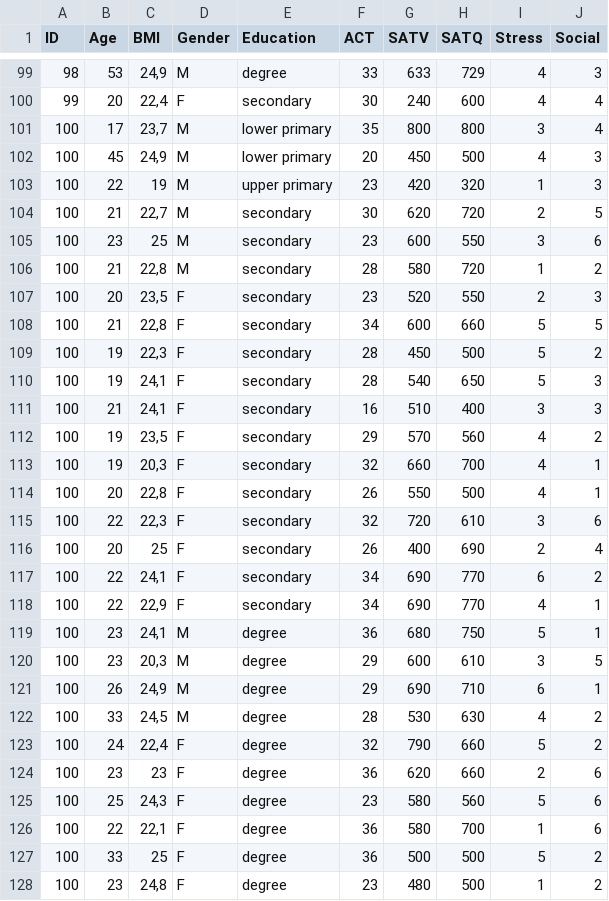
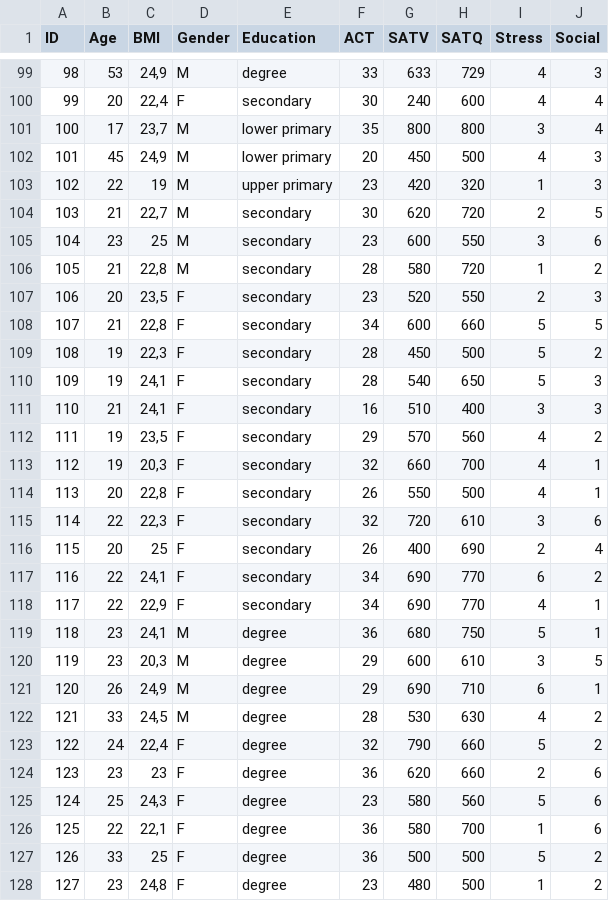
Before and after one commit to LuZhang-136/Courses, a CSV file: Phd_neuroscience/test.csv, drawn as a sheet; only a part is shown, gaps mark what is left out; the diff covers the shown part only.

Commit message:
Add files via upload

```diff
--- a/Phd_neuroscience/test.csv
+++ b/Phd_neuroscience/test.csv
@@ -101,28 +101,28 @@
 100;17;23,7;M;lower primary;35;800;800;3;4
-100;45;24,9;M;lower primary;20;450;500;4;3
-100;22;19;M;upper primary;23;420;320;1;3
-100;21;22,7;M;secondary;30;620;720;2;5
-100;23;25;M;secondary;23;600;550;3;6
-100;21;22,8;M;secondary;28;580;720;1;2
-100;20;23,5;F;secondary;23;520;550;2;3
-100;21;22,8;F;secondary;34;600;660;5;5
-100;19;22,3;F;secondary;28;450;500;5;2
-100;19;24,1;F;secondary;28;540;650;5;3
-100;21;24,1;F;secondary;16;510;400;3;3
-100;19;23,5;F;secondary;29;570;560;4;2
-100;19;20,3;F;secondary;32;660;700;4;1
-100;20;22,8;F;secondary;26;550;500;4;1
-100;22;22,3;F;secondary;32;720;610;3;6
-100;20;25;F;secondary;26;400;690;2;4
-100;22;24,1;F;secondary;34;690;770;6;2
-100;22;22,9;F;secondary;34;690;770;4;1
-100;23;24,1;M;degree;36;680;750;5;1
-100;23;20,3;M;degree;29;600;610;3;5
-100;26;24,9;M;degree;29;690;710;6;1
-100;33;24,5;M;degree;28;530;630;4;2
-100;24;22,4;F;degree;32;790;660;5;2
-100;23;23;F;degree;36;620;660;2;6
-100;25;24,3;F;degree;23;580;560;5;6
-100;22;22,1;F;degree;36;580;700;1;6
-100;33;25;F;degree;36;500;500;5;2
-100;23;24,8;F;degree;23;480;500;1;2
+101;45;24,9;M;lower primary;20;450;500;4;3
+102;22;19;M;upper primary;23;420;320;1;3
+103;21;22,7;M;secondary;30;620;720;2;5
+104;23;25;M;secondary;23;600;550;3;6
+105;21;22,8;M;secondary;28;580;720;1;2
+106;20;23,5;F;secondary;23;520;550;2;3
+107;21;22,8;F;secondary;34;600;660;5;5
+108;19;22,3;F;secondary;28;450;500;5;2
+109;19;24,1;F;secondary;28;540;650;5;3
+110;21;24,1;F;secondary;16;510;400;3;3
+111;19;23,5;F;secondary;29;570;560;4;2
+112;19;20,3;F;secondary;32;660;700;4;1
+113;20;22,8;F;secondary;26;550;500;4;1
+114;22;22,3;F;secondary;32;720;610;3;6
+115;20;25;F;secondary;26;400;690;2;4
+116;22;24,1;F;secondary;34;690;770;6;2
+117;22;22,9;F;secondary;34;690;770;4;1
+118;23;24,1;M;degree;36;680;750;5;1
+119;23;20,3;M;degree;29;600;610;3;5
+120;26;24,9;M;degree;29;690;710;6;1
+121;33;24,5;M;degree;28;530;630;4;2
+122;24;22,4;F;degree;32;790;660;5;2
+123;23;23;F;degree;36;620;660;2;6
+124;25;24,3;F;degree;23;580;560;5;6
+125;22;22,1;F;degree;36;580;700;1;6
+126;33;25;F;degree;36;500;500;5;2
+127;23;24,8;F;degree;23;480;500;1;2
```
Also changed, not shown: 23 edited cells elsewhere in this file.
